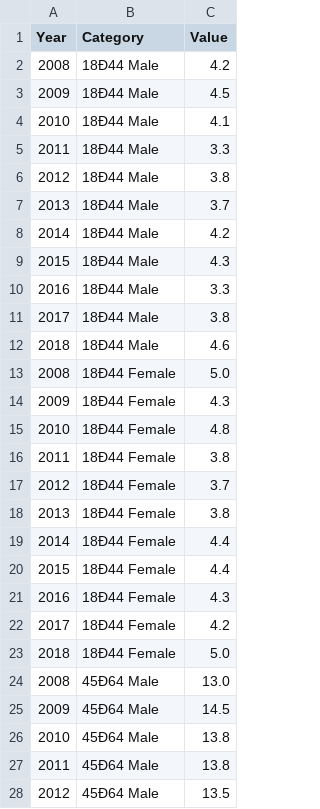
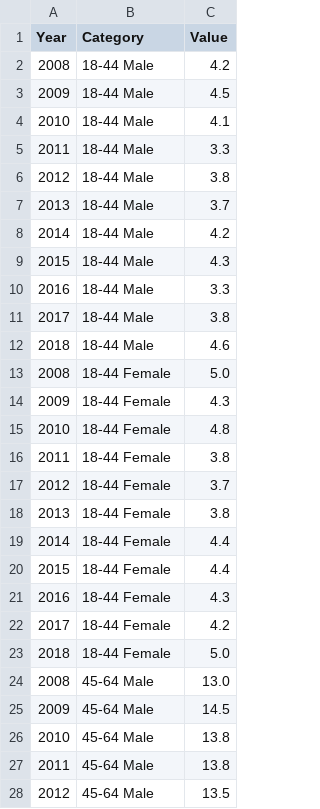
Before and after one commit to lizziealliott/lizziealliott.github.io, a CSV file: proj_number10000.csv, drawn as a sheet; only a part is shown; the diff covers the shown part only; the diff names each change by its address in the sheet, - before the commit and + after, or states it on an @@ line.

Commit message:
Update proj_number10000.csv

```diff
--- a/proj_number10000.csv
+++ b/proj_number10000.csv
-B2:B12 (Category): 18Ð44 Male
+B2:B12 (Category): 18-44 Male
-B13:B23 (Category): 18Ð44 Female
+B13:B23 (Category): 18-44 Female
-B24:B28 (Category): 45Ð64 Male
+B24:B28 (Category): 45-64 Male
```
Also changed, not shown: 17 edited cells elsewhere in this file.
